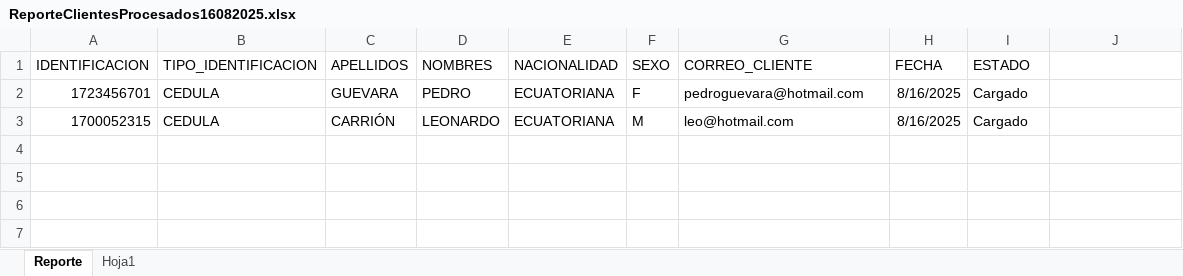
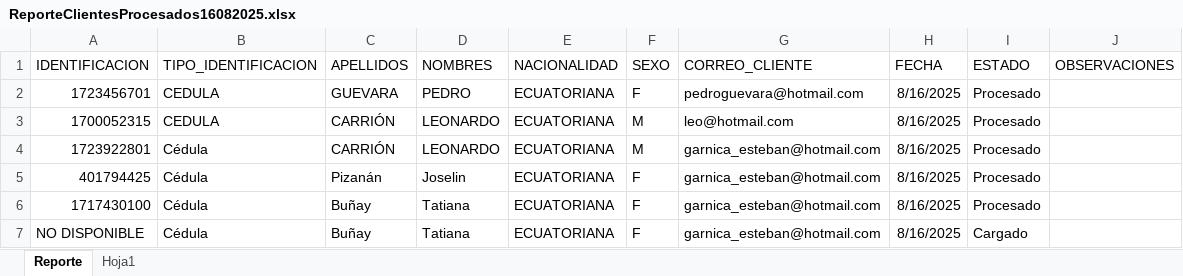
Before and after one commit to garni1723/UiPath_RPA_EstebanGarnica, an Excel workbook: Data/Output/ReporteClientesProcesados16082025.xlsx, sheet Reporte, drawn as a sheet; values as stored, in another font and other column widths than the file's, no borders; the diff names each change by its address in the sheet, - before the commit and + after, or states it on an @@ line.

```diff
--- a/Data/Output/ReporteClientesProcesados16082025.xlsx (sheet Reporte)
+++ b/Data/Output/ReporteClientesProcesados16082025.xlsx (sheet Reporte)
-J1: (empty)
+J1: OBSERVACIONES
-I2:I3 (ESTADO): Cargado
+I2:I3 (ESTADO): Procesado
+row 4: 1723922801 | Cédula | CARRIÓN | LEONARDO | ECUATORIANA | M | garnica_esteban@hotmail.com | 8/16/2025 | Procesado
+row 5: 401794425 | Cédula | Pizanán | Joselin | ECUATORIANA | F | garnica_esteban@hotmail.com | 8/16/2025 | Procesado
+row 6: 1717430100 | Cédula | Buñay | Tatiana | ECUATORIANA | F | garnica_esteban@hotmail.com | 8/16/2025 | Procesado
+row 7: NO DISPONIBLE | Cédula | Buñay | Tatiana | ECUATORIANA | F | garnica_esteban@hotmail.com | 8/16/2025 | Cargado
```
Also changed, not shown: 9 other files.
